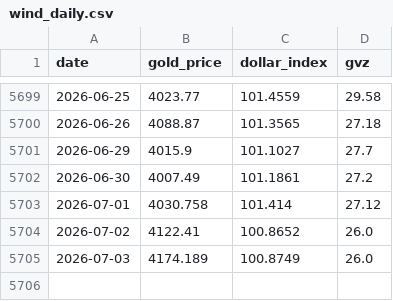
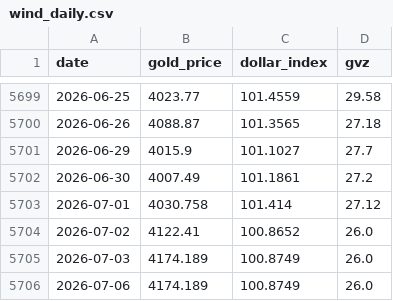
Before and after one commit to yunyunzhongpku/gold-reserves-dashboard, a CSV file: data/market/wind_daily.csv, drawn as a sheet; only a part is shown, gaps mark what is left out.

```diff
--- a/data/market/wind_daily.csv
+++ b/data/market/wind_daily.csv
@@ -5705 +5705,2 @@ date,gold_price,dollar_index,gvz
 2026-07-03,4174.189,100.8749,26.0
+2026-07-06,4174.189,100.8749,26.0
```
Also changed, not shown: 1 other file.
